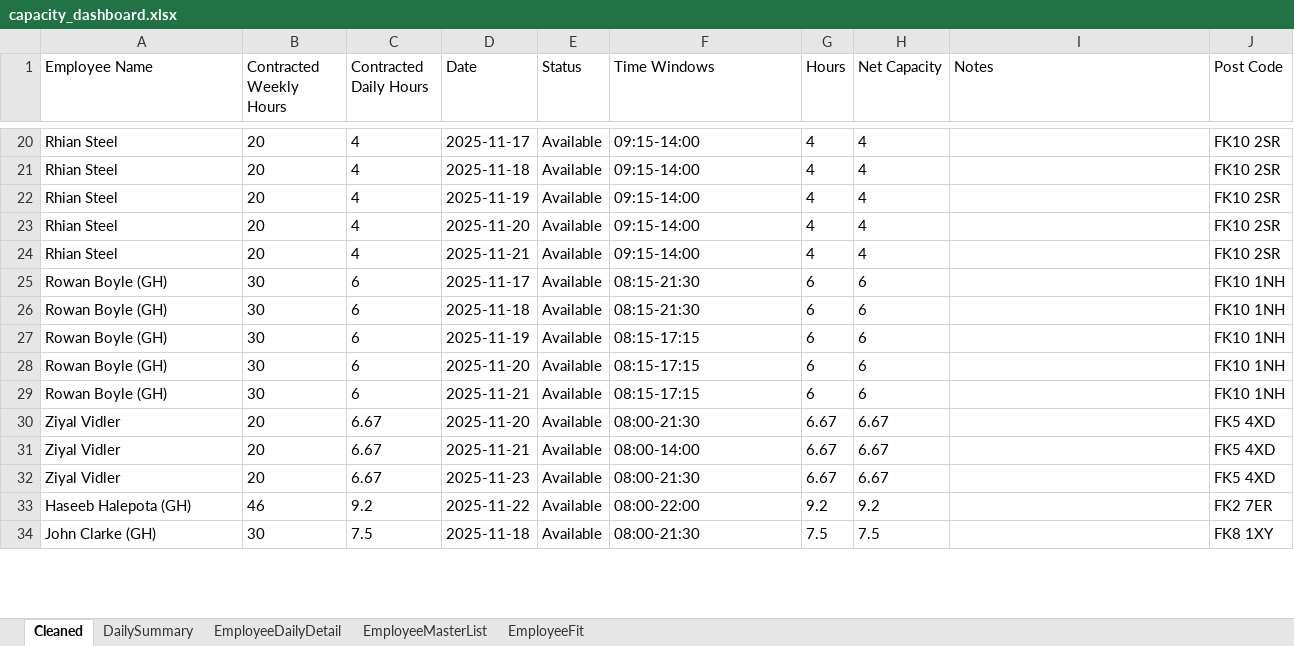
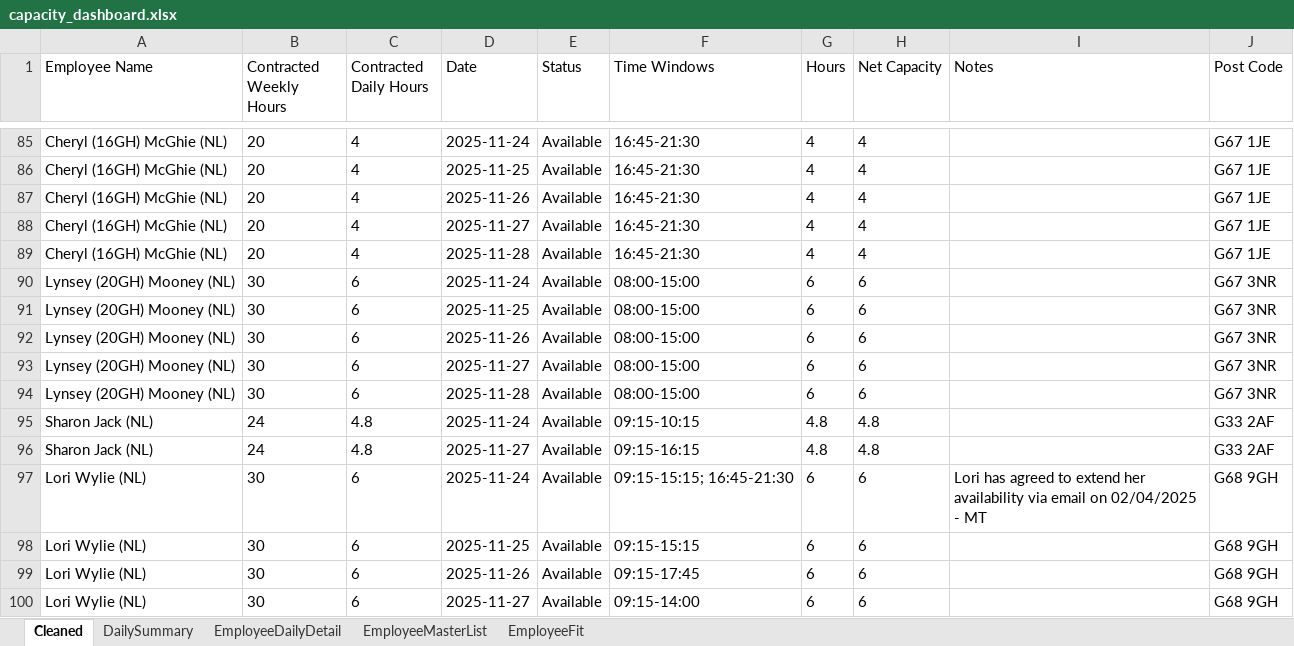
Before and after one commit to Mustansar-tech/CareCapacity, an Excel workbook: capacity_dashboard.xlsx, sheet Cleaned, drawn as a sheet; only a part is shown, gaps mark what is left out; values as stored, in another font and other column widths than the file's, no borders; removed rows and columns are numbered as before the commit, all else as after; the diff covers the shown part only; the diff names each change by its address in the sheet, - before the commit and + after, or states it on an @@ line.

```diff
--- a/capacity_dashboard.xlsx (sheet Cleaned)
+++ b/capacity_dashboard.xlsx (sheet Cleaned)
-A85:A89 (Employee Name): Rhian Steel
+A85:A89 (Employee Name): Cheryl (16GH) McGhie (NL)
-D85 (Date): 2025-11-17
+D85 (Date): 2025-11-24
-F85:F89 (Time Windows): 09:15-14:00
+F85:F89 (Time Windows): 16:45-21:30
-J85:J89 (Post Code): FK10 2SR
+J85:J89 (Post Code): G67 1JE
-D86 (Date): 2025-11-18
+D86 (Date): 2025-11-25
-D87 (Date): 2025-11-19
+D87 (Date): 2025-11-26
-D88 (Date): 2025-11-20
+D88 (Date): 2025-11-27
-D89 (Date): 2025-11-21
+D89 (Date): 2025-11-28
+row 90: Lynsey (20GH) Mooney (NL) | 30 | 6 | 2025-11-24 | Available | 08:00-15:00 | 6 | 6 |  | G67 3NR
+row 91: Lynsey (20GH) Mooney (NL) | 30 | 6 | 2025-11-25 | Available | 08:00-15:00 | 6 | 6 |  | G67 3NR
+row 92: Lynsey (20GH) Mooney (NL) | 30 | 6 | 2025-11-26 | Available | 08:00-15:00 | 6 | 6 |  | G67 3NR
-A93:A94 (Employee Name): Rowan Boyle (GH)
+A93:A94 (Employee Name): Lynsey (20GH) Mooney (NL)
-D93 (Date): 2025-11-17
+D93 (Date): 2025-11-27
-F93:F94 (Time Windows): 08:15-21:30
+F93:F94 (Time Windows): 08:00-15:00
-J93:J94 (Post Code): FK10 1NH
+J93:J94 (Post Code): G67 3NR
-D94 (Date): 2025-11-18
+D94 (Date): 2025-11-28
+row 95: Sharon Jack (NL) | 24 | 4.8 | 2025-11-24 | Available | 09:15-10:15 | 4.8 | 4.8 |  | G33 2AF
+row 96: Sharon Jack (NL) | 24 | 4.8 | 2025-11-27 | Available | 09:15-16:15 | 4.8 | 4.8 |  | G33 2AF
+row 97: Lori Wylie (NL) | 30 | 6 | 2025-11-24 | Available | 09:15-15:15; 16:45-21:30 | 6 | 6 | Lori has agreed to extend her availability via email on 02/04/2025 - MT | G68 9GH
-A98:A100 (Employee Name): Rowan Boyle (GH)
+A98:A100 (Employee Name): Lori Wylie (NL)
-D98 (Date): 2025-11-19
+D98 (Date): 2025-11-25
-F98 (Time Windows): 08:15-17:15
+F98 (Time Windows): 09:15-15:15
-J98:J100 (Post Code): FK10 1NH
+J98:J100 (Post Code): G68 9GH
-D99 (Date): 2025-11-20
+D99 (Date): 2025-11-26
-F99 (Time Windows): 08:15-17:15
+F99 (Time Windows): 09:15-17:45
-D100 (Date): 2025-11-21
+D100 (Date): 2025-11-27
-F100 (Time Windows): 08:15-17:15
+F100 (Time Windows): 09:15-14:00
-row 30: Ziyal Vidler | 20 | 6.67 | 2025-11-20 | Available | 08:00-21:30 | 6.67 | 6.67 |  | FK5 4XD
-row 31: Ziyal Vidler | 20 | 6.67 | 2025-11-21 | Available | 08:00-14:00 | 6.67 | 6.67 |  | FK5 4XD
-row 32: Ziyal Vidler | 20 | 6.67 | 2025-11-23 | Available | 08:00-21:30 | 6.67 | 6.67 |  | FK5 4XD
-row 33: Haseeb Halepota (GH) | 46 | 9.2 | 2025-11-22 | Available | 08:00-22:00 | 9.2 | 9.2 |  | FK2 7ER
-row 34: John Clarke (GH) | 30 | 7.5 | 2025-11-18 | Available | 08:00-21:30 | 7.5 | 7.5 |  | FK8 1XY
```
Also changed, not shown: 78 added rows, 33 removed rows and 23 edited cells elsewhere in this sheet, sheet EmployeeDailyDetail, sheet EmployeeMasterList, sheet DailySummary, 2 other files.
